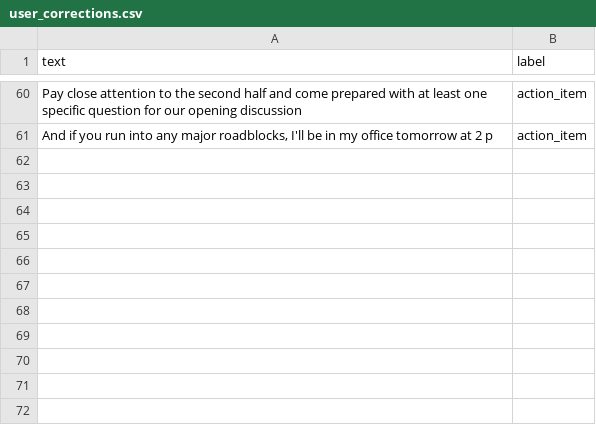
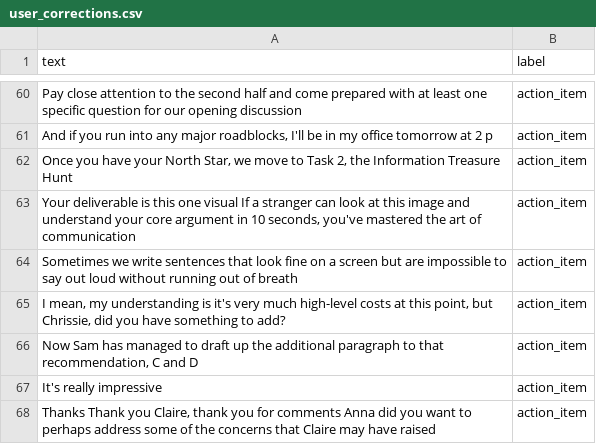
Before and after one commit to KeithMercado/svm-based-action-extraction, a CSV file: user_corrections.csv, drawn as a sheet; only a part is shown, gaps mark what is left out; the diff names each change by its address in the sheet, - before the commit and + after, or states it on an @@ line.

Commit message:
fixed output format and paraphrased task

```diff
--- a/user_corrections.csv
+++ b/user_corrections.csv
+row 62: Once you have your North Star, we move to Task 2, the Information Treasure Hunt | action_item
+row 63: Your deliverable is this one visual If a stranger can look at this image and understand your core argument in 10 seconds, you've mastered the art of communication | action_item
+row 64: Sometimes we write sentences that look fine on a screen but are impossible to say out loud without running out of breath | action_item
+row 65: I mean, my understanding is it's very much high-level costs at this point, but Chrissie, did you have something to add? | action_item
+row 66: Now Sam has managed to draft up the additional paragraph to that recommendation, C and D | action_item
+row 67: It's really impressive | action_item
+row 68: Thanks Thank you Claire, thank you for comments Anna did you want to perhaps address some of the concerns that Claire may have raised | action_item
```
Also changed, not shown: 10 other files.
